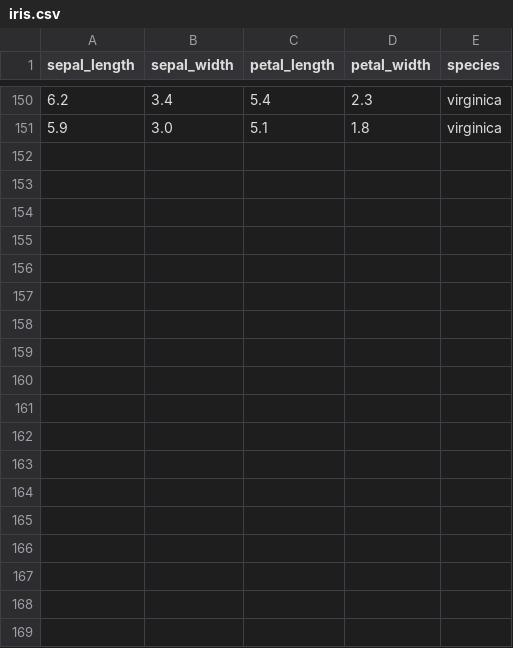
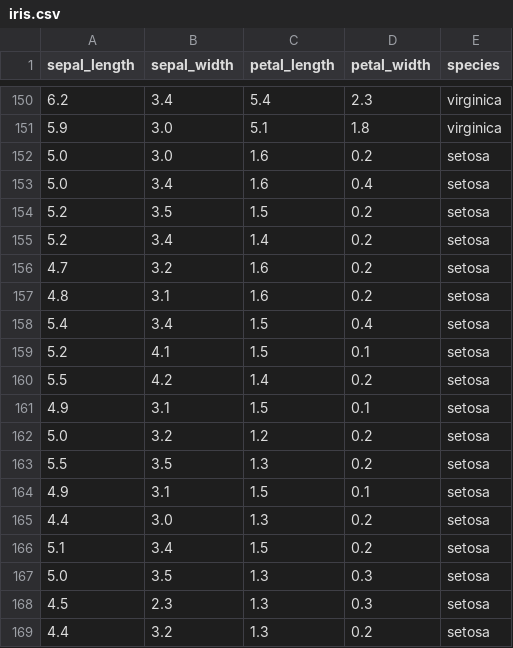
Before and after one commit to ShardaMani/MLOps_Week_2, a CSV file: Data/iris.csv, drawn as a sheet; only a part is shown, gaps mark what is left out.

Commit message:
Update iris.csv

```diff
--- a/Data/iris.csv
+++ b/Data/iris.csv
@@ -151 +151,19 @@
 5.9,3.0,5.1,1.8,virginica
+5.0,3.0,1.6,0.2,setosa
+5.0,3.4,1.6,0.4,setosa
+5.2,3.5,1.5,0.2,setosa
+5.2,3.4,1.4,0.2,setosa
+4.7,3.2,1.6,0.2,setosa
+4.8,3.1,1.6,0.2,setosa
+5.4,3.4,1.5,0.4,setosa
+5.2,4.1,1.5,0.1,setosa
+5.5,4.2,1.4,0.2,setosa
+4.9,3.1,1.5,0.1,setosa
+5.0,3.2,1.2,0.2,setosa
+5.5,3.5,1.3,0.2,setosa
+4.9,3.1,1.5,0.1,setosa
+4.4,3.0,1.3,0.2,setosa
+5.1,3.4,1.5,0.2,setosa
+5.0,3.5,1.3,0.3,setosa
+4.5,2.3,1.3,0.3,setosa
+4.4,3.2,1.3,0.2,setosa
```
